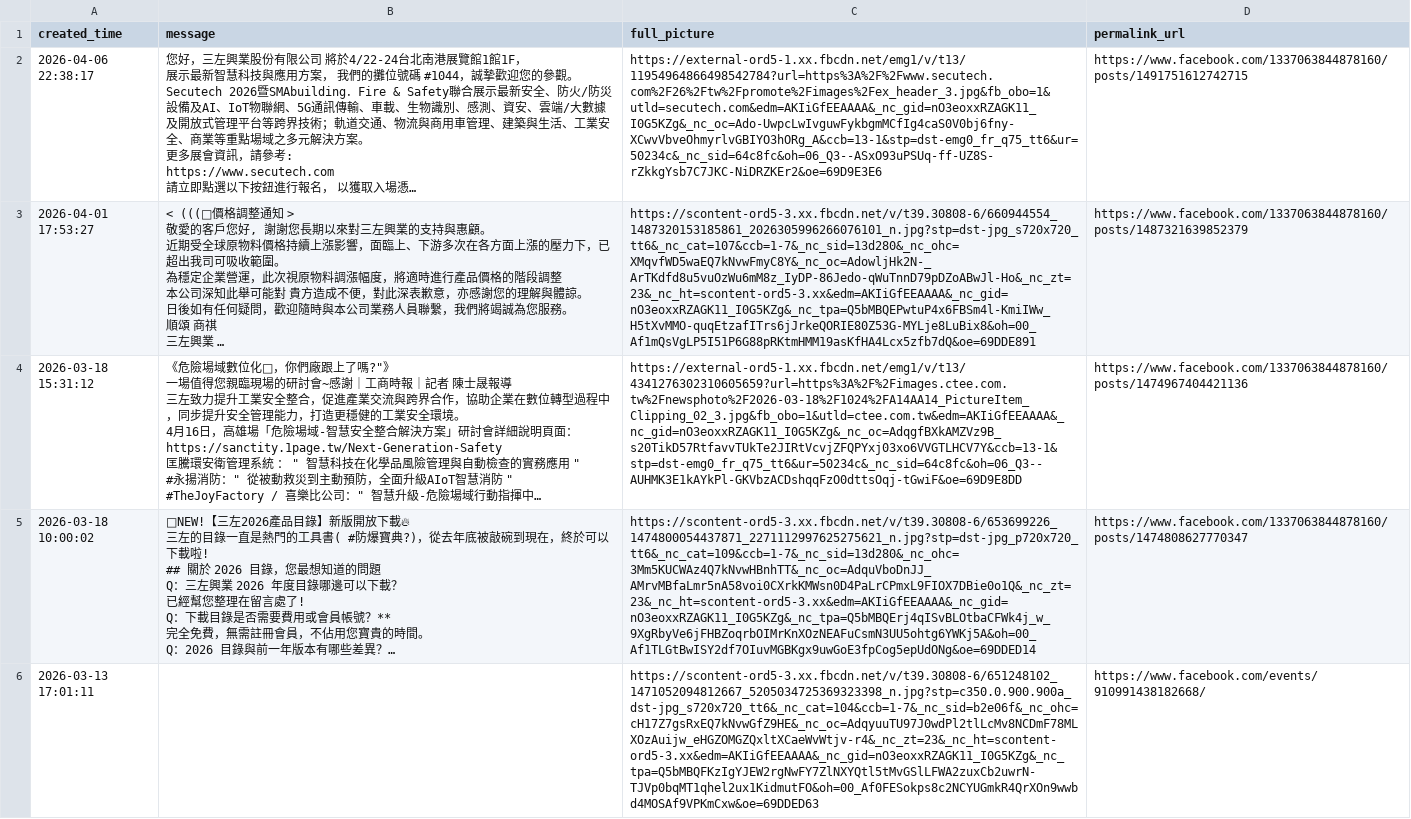
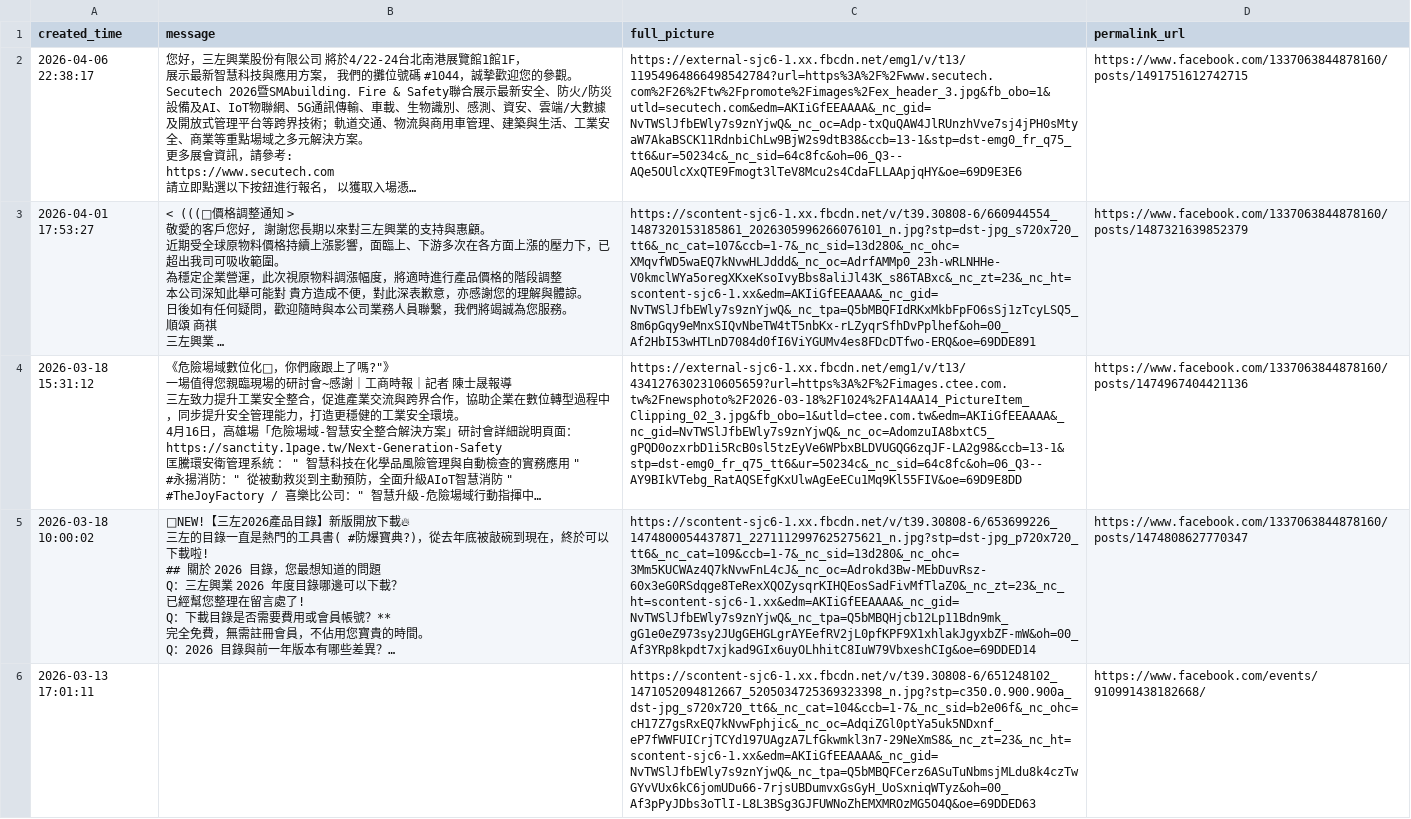
Before and after one commit to a2903249/fb-posts-web, a CSV file: posts.csv, drawn as a sheet; long unchanged cells end in …; the diff names each change by its address in the sheet, - before the commit and + after, or states it on an @@ line.

```diff
--- a/posts.csv
+++ b/posts.csv
-C2 (full_picture): https://external-ord5-1.xx.fbcdn.net/emg1/v/t13/11954964866498542784?url=https%3A%2F%2Fwww.secutech.com%2F26%2Ftw%2Fpromote%2Fimages%2Fex_header_3.jpg&fb_obo=1&utld=secutech.com&edm=AKIiGfEEAAAA&_nc_gid=nO3eoxxRZAGK11_I0G5KZg&_nc_oc=Ado-UwpcLwIvguwFykbgmMCfIg4caS0V0bj6fny-XCwvVbveOhmyrlvGBIYO3hORg_A&ccb=13-1&stp=dst-emg0_fr_q75_tt6&ur=50234c&_nc_sid=64c8fc&oh=06_Q3--ASxO93uPSUq-ff-UZ8S-rZkkgYsb7C7JKC-NiDRZKEr2&oe=69D9E3E6
+C2 (full_picture): https://external-sjc6-1.xx.fbcdn.net/emg1/v/t13/11954964866498542784?url=https%3A%2F%2Fwww.secutech.com%2F26%2Ftw%2Fpromote%2Fimages%2Fex_header_3.jpg&fb_obo=1&utld=secutech.com&edm=AKIiGfEEAAAA&_nc_gid=NvTWSlJfbEWly7s9znYjwQ&_nc_oc=Adp-txQuQAW4JlRUnzhVve7sj4jPH0sMtyaW7AkaBSCK11RdnbiChLw9BjW2s9dtB38&ccb=13-1&stp=dst-emg0_fr_q75_tt6&ur=50234c&_nc_sid=64c8fc&oh=06_Q3--AQe5OUlcXxQTE9Fmogt3lTeV8Mcu2s4CdaFLLAApjqHY&oe=69D9E3E6
-C3 (full_picture): https://scontent-ord5-3.xx.fbcdn.net/v/t39.30808-6/660944554_1487320153185861_2026305996266076101_n.jpg?stp=dst-jpg_s720x720_tt6&_nc_cat=107&ccb=1-7&_nc_sid=13d280&_nc_ohc=XMqvfWD5waEQ7kNvwFmyC8Y&_nc_oc=AdowljHk2N-_ArTKdfd8u5vuOzWu6mM8z_IyDP-86Jedo-qWuTnnD79pDZoABwJl-Ho&_nc_zt=23&_nc_ht=scontent-ord5-3.xx&edm=AKIiGfEEAAAA&_nc_gid=nO3eoxxRZAGK11_I0G5KZg&_nc_tpa=Q5bMBQEPwtuP4x6FBSm4l-KmiIWw_H5tXvMMO-quqEtzafITrs6jJrkeQORIE80Z53G-MYLje8LuBix8&oh=00_Af1mQsVgLP5I51P6G88pRKtmHMM19asKfHA4Lcx5zfb7dQ&oe=69DDE891
+C3 (full_picture): https://scontent-sjc6-1.xx.fbcdn.net/v/t39.30808-6/660944554_1487320153185861_2026305996266076101_n.jpg?stp=dst-jpg_s720x720_tt6&_nc_cat=107&ccb=1-7&_nc_sid=13d280&_nc_ohc=XMqvfWD5waEQ7kNvwHLJddd&_nc_oc=AdrfAMMp0_23h-wRLNHHe-V0kmclWYa5oregXKxeKsoIvyBbs8aliJl43K_s86TABxc&_nc_zt=23&_nc_ht=scontent-sjc6-1.xx&edm=AKIiGfEEAAAA&_nc_gid=NvTWSlJfbEWly7s9znYjwQ&_nc_tpa=Q5bMBQFIdRKxMkbFpFO6sSj1zTcyLSQ5_8m6pGqy9eMnxSIQvNbeTW4tT5nbKx-rLZyqrSfhDvPplhef&oh=00_Af2HbI53wHTLnD7084d0fI6ViYGUMv4es8FDcDTfwo-ERQ&oe=69DDE891
-C4 (full_picture): https://external-ord5-1.xx.fbcdn.net/emg1/v/t13/4341276302310605659?url=https%3A%2F%2Fimages.ctee.com.tw%2Fnewsphoto%2F2026-03-18%2F1024%2FA14AA14_PictureItem_Clipping_02_3.jpg&fb_obo=1&utld=ctee.com.tw&edm=AKIiGfEEAAAA&_nc_gid=nO3eoxxRZAGK11_I0G5KZg&_nc_oc=AdqgfBXkAMZVz9B_s20TikD57RtfavvTUkTe2JIRtVcvjZFQPYxj03xo6VVGTLHCV7Y&ccb=13-1&stp=dst-emg0_fr_q75_tt6&ur=50234c&_nc_sid=64c8fc&oh=06_Q3--AUHMK3E1kAYkPl-GKVbzACDshqqFzO0dttsOqj-tGwiF&oe=69D9E8DD
+C4 (full_picture): https://external-sjc6-1.xx.fbcdn.net/emg1/v/t13/4341276302310605659?url=https%3A%2F%2Fimages.ctee.com.tw%2Fnewsphoto%2F2026-03-18%2F1024%2FA14AA14_PictureItem_Clipping_02_3.jpg&fb_obo=1&utld=ctee.com.tw&edm=AKIiGfEEAAAA&_nc_gid=NvTWSlJfbEWly7s9znYjwQ&_nc_oc=AdomzuIA8bxtC5_gPQD0ozxrbD1i5RcB0sl5tzEyVe6WPbxBLDVUGQG6zqJF-LA2g98&ccb=13-1&stp=dst-emg0_fr_q75_tt6&ur=50234c&_nc_sid=64c8fc&oh=06_Q3--AY9BIkVTebg_RatAQSEfgKxUlwAgEeECu1Mq9Kl55FIV&oe=69D9E8DD
-C5 (full_picture): https://scontent-ord5-3.xx.fbcdn.net/v/t39.30808-6/653699226_1474800054437871_2271112997625275621_n.jpg?stp=dst-jpg_p720x720_tt6&_nc_cat=109&ccb=1-7&_nc_sid=13d280&_nc_ohc=3Mm5KUCWAz4Q7kNvwHBnhTT&_nc_oc=AdquVboDnJJ_AMrvMBfaLmr5nA58voi0CXrkKMWsn0D4PaLrCPmxL9FIOX7DBie0o1Q&_nc_zt=23&_nc_ht=scontent-ord5-3.xx&edm=AKIiGfEEAAAA&_nc_gid=nO3eoxxRZAGK11_I0G5KZg&_nc_tpa=Q5bMBQErj4qISvBLOtbaCFWk4j_w_9XgRbyVe6jFHBZoqrbOIMrKnXOzNEAFuCsmN3UU5ohtg6YWKj5A&oh=00_Af1TLGtBwISY2df7OIuvMGBKgx9uwGoE3fpCog5epUdONg&oe=69DDED14
+C5 (full_picture): https://scontent-sjc6-1.xx.fbcdn.net/v/t39.30808-6/653699226_1474800054437871_2271112997625275621_n.jpg?stp=dst-jpg_p720x720_tt6&_nc_cat=109&ccb=1-7&_nc_sid=13d280&_nc_ohc=3Mm5KUCWAz4Q7kNvwFnL4cJ&_nc_oc=Adrokd3Bw-MEbDuvRsz-60x3eG0RSdqge8TeRexXQOZysqrKIHQEosSadFivMfTlaZ0&_nc_zt=23&_nc_ht=scontent-sjc6-1.xx&edm=AKIiGfEEAAAA&_nc_gid=NvTWSlJfbEWly7s9znYjwQ&_nc_tpa=Q5bMBQHjcb12Lp11Bdn9mk_gG1e0eZ973sy2JUgGEHGLgrAYEefRV2jL0pfKPF9X1xhlakJgyxbZF-mW&oh=00_Af3YRp8kpdt7xjkad9GIx6uyOLhhitC8IuW79VbxeshCIg&oe=69DDED14
-C6 (full_picture): https://scontent-ord5-3.xx.fbcdn.net/v/t39.30808-6/651248102_1471052094812667_5205034725369323398_n.jpg?stp=c350.0.900.900a_dst-jpg_s720x720_tt6&_nc_cat=104&ccb=1-7&_nc_sid=b2e06f&_nc_ohc=cH17Z7gsRxEQ7kNvwGfZ9HE&_nc_oc=AdqyuuTU97J0wdPl2tlLcMv8NCDmF78MLXOzAuijw_eHGZOMGZQxltXCaeWvWtjv-r4&_nc_zt=23&_nc_ht=scontent-ord5-3.xx&edm=AKIiGfEEAAAA&_nc_gid=nO3eoxxRZAGK11_I0G5KZg&_nc_tpa=Q5bMBQFKzIgYJEW2rgNwFY7ZlNXYQtl5tMvGSlLFWA2zuxCb2uwrN-TJVp0bqMT1qhel2ux1KidmutFO&oh=00_Af0FESokps8c2NCYUGmkR4QrXOn9wwbd4MOSAf9VPKmCxw&oe=69DDED63
+C6 (full_picture): https://scontent-sjc6-1.xx.fbcdn.net/v/t39.30808-6/651248102_1471052094812667_5205034725369323398_n.jpg?stp=c350.0.900.900a_dst-jpg_s720x720_tt6&_nc_cat=104&ccb=1-7&_nc_sid=b2e06f&_nc_ohc=cH17Z7gsRxEQ7kNvwFphjic&_nc_oc=AdqiZGl0ptYa5uk5NDxnf_eP7fWWFUICrjTCYd197UAgzA7LfGkwmkl3n7-29NeXmS8&_nc_zt=23&_nc_ht=scontent-sjc6-1.xx&edm=AKIiGfEEAAAA&_nc_gid=NvTWSlJfbEWly7s9znYjwQ&_nc_tpa=Q5bMBQFCerz6ASuTuNbmsjMLdu8k4czTwGYvVUx6kC6jomUDu66-7rjsUBDumvxGsGyH_UoSxniqWTyz&oh=00_Af3pPyJDbs3oTlI-L8L3BSg3GJFUWNoZhEMXMROzMG5O4Q&oe=69DDED63
```
